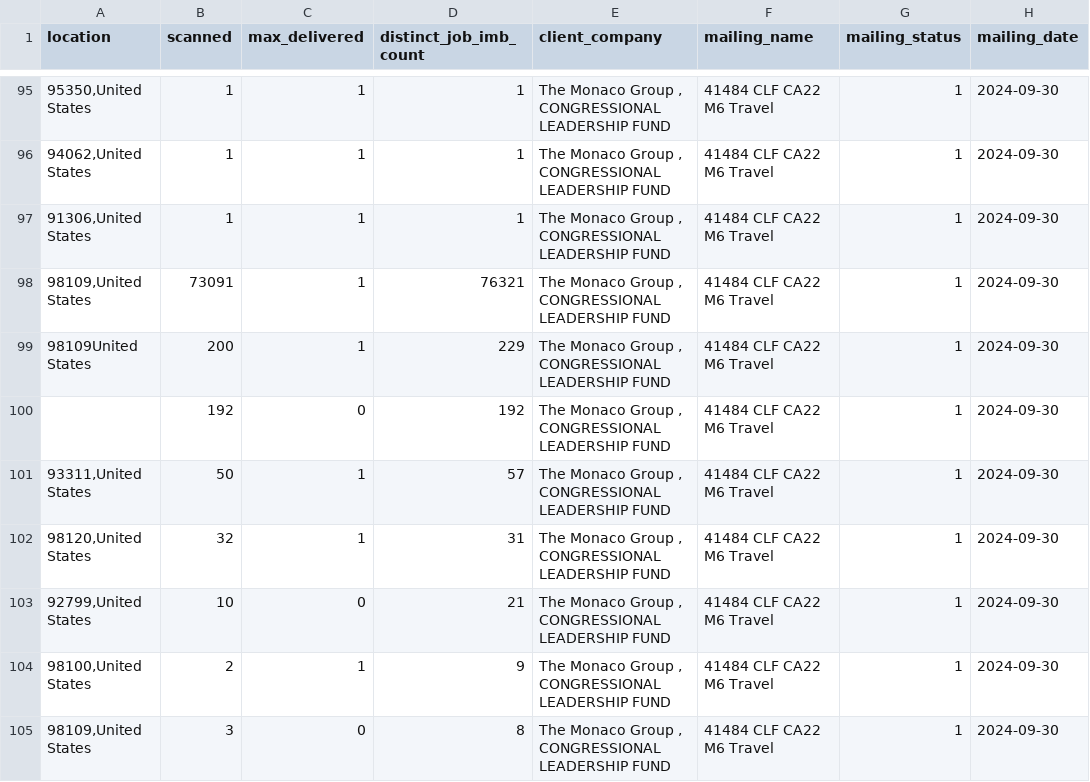
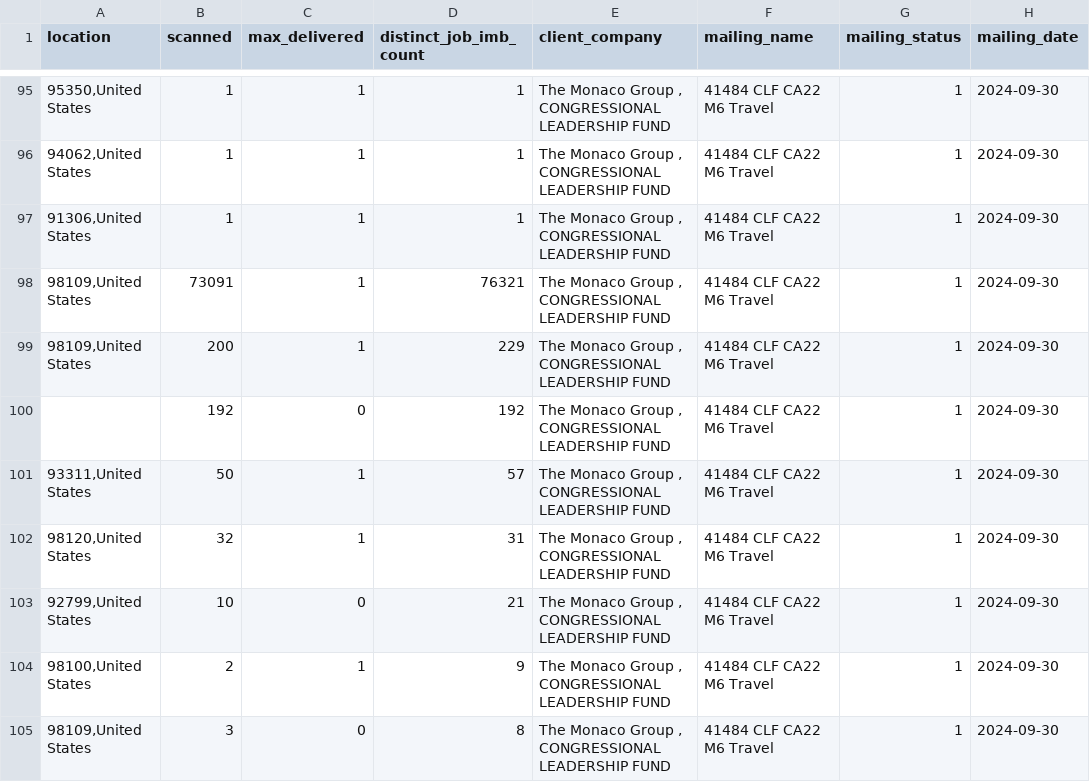
Before and after one commit to mtsuts/delivery-usmap, a CSV file: src/data/data.csv, drawn as a sheet; only a part is shown, gaps mark what is left out; the diff names each change by its address in the sheet, - before the commit and + after, or states it on an @@ line.

```diff
--- a/src/data/data.csv
+++ b/src/data/data.csv
-A99 (location): 98109United States
+A99 (location): 98109,United States
```
Also changed, not shown: 1 other file.
